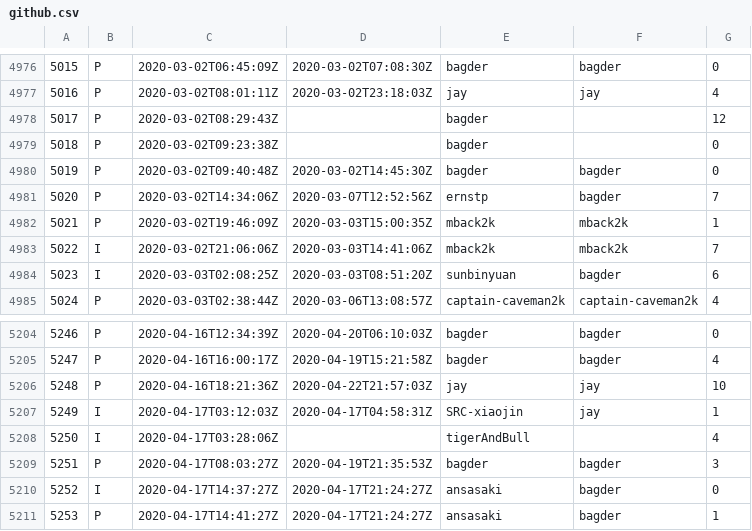
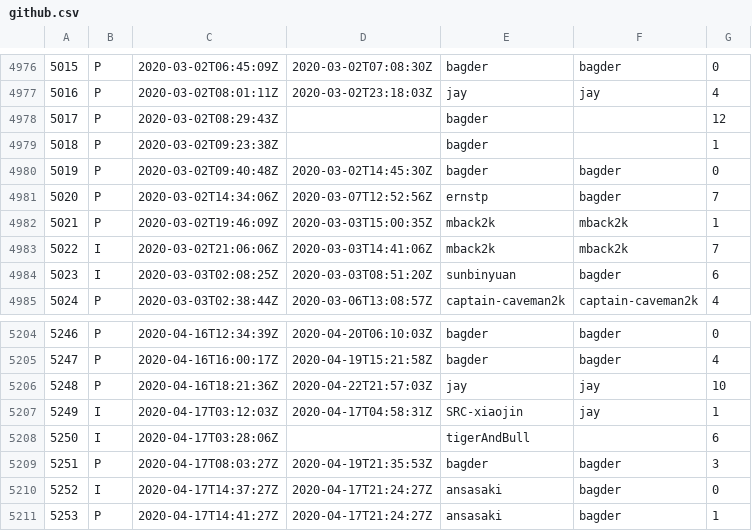
Before and after one commit to curl/stats, a CSV file: csv/github.csv, drawn as a sheet; only a part is shown, gaps mark what is left out; the diff covers the shown part only.

```diff
--- a/csv/github.csv
+++ b/csv/github.csv
@@ -4978,3 +4978,3 @@
 5017;P;2020-03-02T08:29:43Z;;bagder;;12
-5018;P;2020-03-02T09:23:38Z;;bagder;;0
+5018;P;2020-03-02T09:23:38Z;;bagder;;1
 5019;P;2020-03-02T09:40:48Z;2020-03-02T14:45:30Z;bagder;bagder;0
@@ -5207,3 +5207,3 @@
 5249;I;2020-04-17T03:12:03Z;2020-04-17T04:58:31Z;SRC-xiaojin;jay;1
-5250;I;2020-04-17T03:28:06Z;;tigerAndBull;;4
+5250;I;2020-04-17T03:28:06Z;;tigerAndBull;;6
 5251;P;2020-04-17T08:03:27Z;2020-04-19T21:35:53Z;bagder;bagder;3
```
Also changed, not shown: 20 added rows and 29 edited cells elsewhere in this file.
